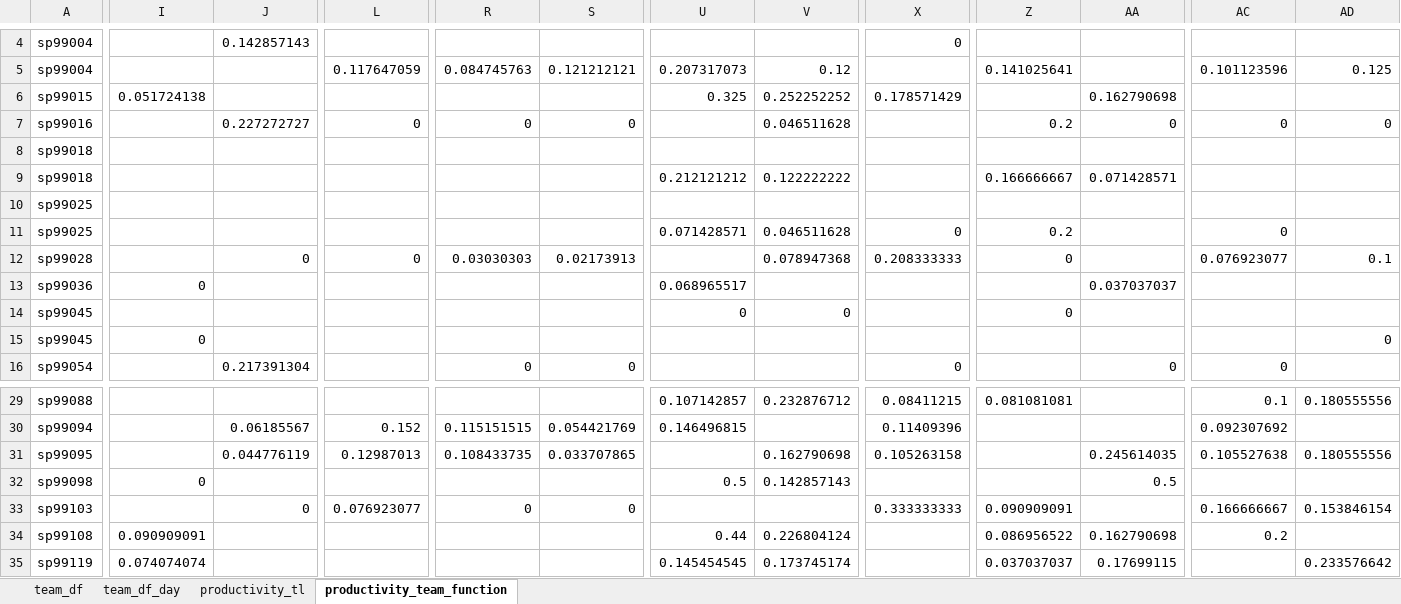
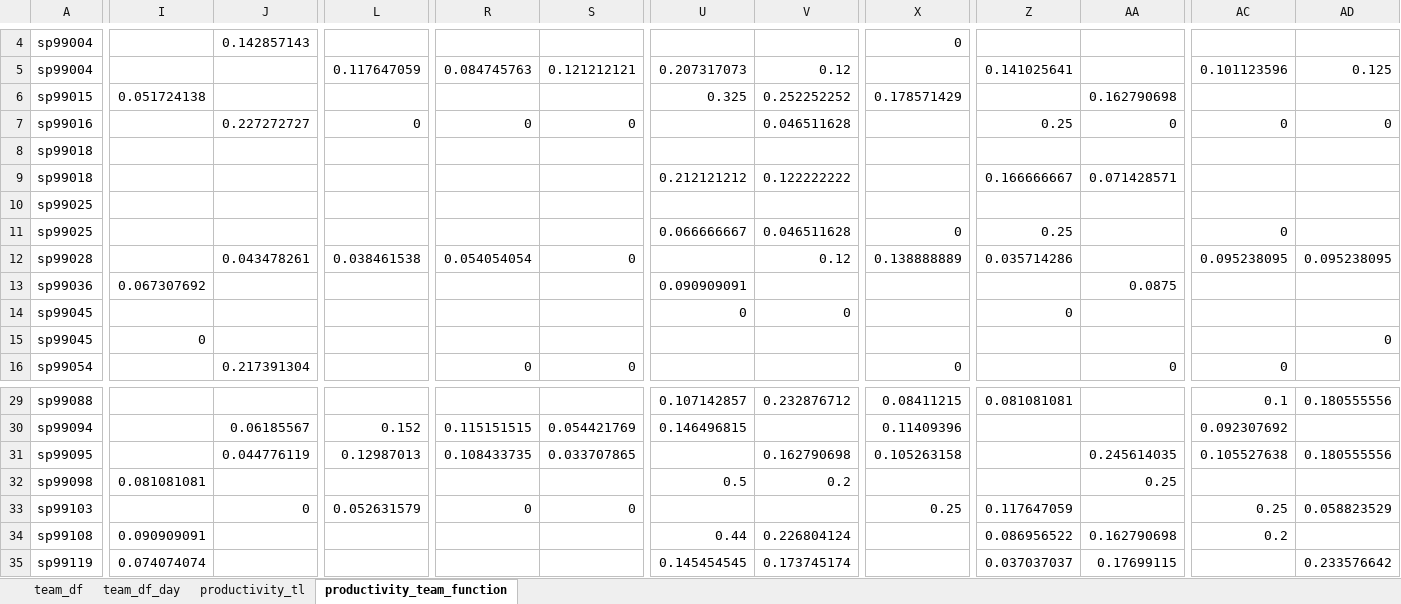
Before and after one commit to johnny890122/Incentive_prod, an Excel workbook: Output/productivity_TL_Mar_valid.xlsx, sheet productivity_team_function, drawn as a sheet; only a part is shown, gaps mark what is left out; values as stored, in another font and other column widths than the file's, no borders; removed rows and columns are numbered as before the commit, all else as after; rows hold the shown columns only; the diff covers the shown part only; the diff names each change by its address in the sheet, - before the commit and + after, or states it on an @@ line.

```diff
--- a/Output/productivity_TL_Mar_valid.xlsx (sheet productivity_team_function)
+++ b/Output/productivity_TL_Mar_valid.xlsx (sheet productivity_team_function)
-Z7: 0.2
+Z7: 0.25
-U11: 0.071428571
+U11: 0.066666667
-Z11: 0.2
+Z11: 0.25
-J12: 0
+J12: 0.043478261
-L12: 0
+L12: 0.038461538
-R12: 0.03030303
+R12: 0.054054054
-S12: 0.02173913
+S12: 0
-V12: 0.078947368
+V12: 0.12
-X12: 0.208333333
+X12: 0.138888889
-Z12: 0
+Z12: 0.035714286
-AC12: 0.076923077
+AC12: 0.095238095
-AD12: 0.1
+AD12: 0.095238095
-row 13: sp99036 | 0 |  |  |  |  | 0.068965517 |  |  |  | 0.037037037
+row 13: sp99036 | 0.067307692 |  |  |  |  | 0.090909091 |  |  |  | 0.0875
-I32: 0
+I32: 0.081081081
-V32: 0.142857143
+V32: 0.2
-AA32: 0.5
+AA32: 0.25
-L33: 0.076923077
+L33: 0.052631579
-X33: 0.333333333
+X33: 0.25
-Z33: 0.090909091
+Z33: 0.117647059
-AC33: 0.166666667
+AC33: 0.25
-AD33: 0.153846154
+AD33: 0.058823529
```
Also changed, not shown: 6 edited cells elsewhere in this sheet, sheet team_df, sheet team_df_day, sheet productivity_tl, Output/productivity_TL_Mar.xlsx, Output/productivity_agent_Mar.xlsx, 9 other files.
